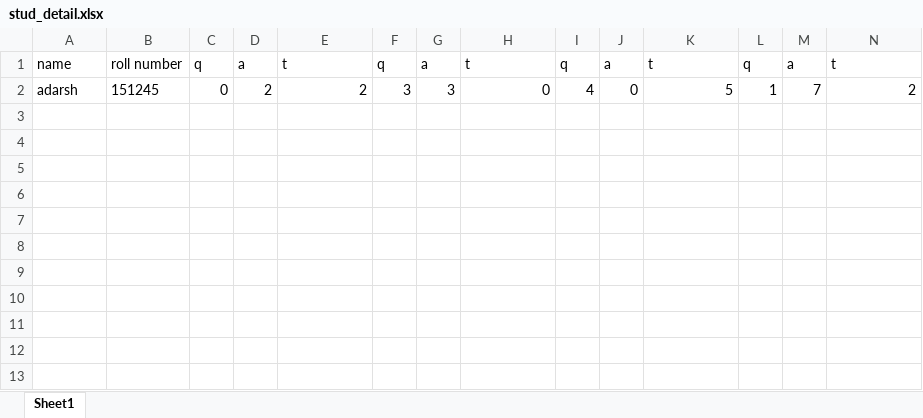
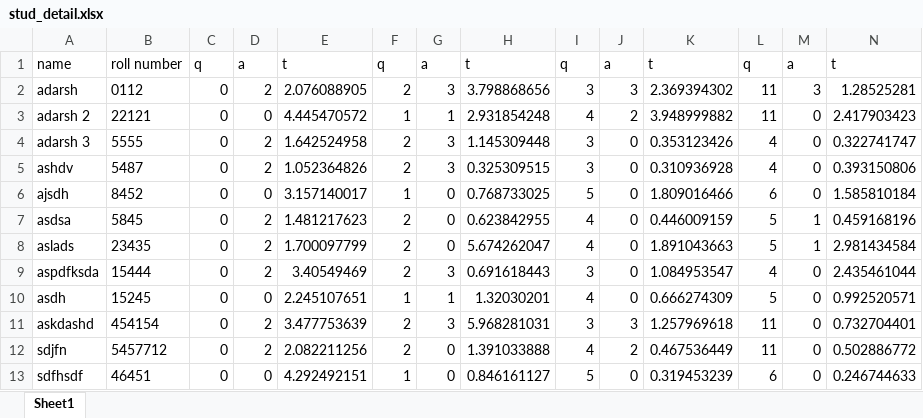
Before and after one commit to adarshsaji/Computerised-adaptive-assesments, an Excel workbook: stud_detail.xlsx, sheet Sheet1, drawn as a sheet; only a part is shown; values as stored, in another font and other column widths than the file's, no borders; removed rows and columns are numbered as before the commit, all else as after; rows hold the shown columns only; the diff names each change by its address in the sheet, - before the commit and + after, or states it on an @@ line.

```diff
--- a/stud_detail.xlsx (sheet Sheet1)
+++ b/stud_detail.xlsx (sheet Sheet1)
-row 2: adarsh | 151245 | 0 | 2 | 2 | 3 | 3 | 0 | 4 | 0 | 5 | 1 | 7 | 2
+row 2: adarsh | 0112 | 0 | 2 | 2.076088905 | 2 | 3 | 3.798868656 | 3 | 3 | 2.369394302 | 11 | 3 | 1.28525281
+row 3: adarsh 2 | 22121 | 0 | 0 | 4.445470572 | 1 | 1 | 2.931854248 | 4 | 2 | 3.948999882 | 11 | 0 | 2.417903423
+row 4: adarsh 3 | 5555 | 0 | 2 | 1.642524958 | 2 | 3 | 1.145309448 | 3 | 0 | 0.353123426 | 4 | 0 | 0.322741747
+row 5: ashdv | 5487 | 0 | 2 | 1.052364826 | 2 | 3 | 0.325309515 | 3 | 0 | 0.310936928 | 4 | 0 | 0.393150806
+row 6: ajsdh | 8452 | 0 | 0 | 3.157140017 | 1 | 0 | 0.768733025 | 5 | 0 | 1.809016466 | 6 | 0 | 1.585810184
+row 7: asdsa | 5845 | 0 | 2 | 1.481217623 | 2 | 0 | 0.623842955 | 4 | 0 | 0.446009159 | 5 | 1 | 0.459168196
+row 8: aslads | 23435 | 0 | 2 | 1.700097799 | 2 | 0 | 5.674262047 | 4 | 0 | 1.891043663 | 5 | 1 | 2.981434584
+row 9: aspdfksda | 15444 | 0 | 2 | 3.40549469 | 2 | 3 | 0.691618443 | 3 | 0 | 1.084953547 | 4 | 0 | 2.435461044
+row 10: asdh | 15245 | 0 | 0 | 2.245107651 | 1 | 1 | 1.32030201 | 4 | 0 | 0.666274309 | 5 | 0 | 0.992520571
+row 11: askdashd | 454154 | 0 | 2 | 3.477753639 | 2 | 3 | 5.968281031 | 3 | 3 | 1.257969618 | 11 | 0 | 0.732704401
+row 12: sdjfn | 5457712 | 0 | 2 | 2.082211256 | 2 | 0 | 1.391033888 | 4 | 2 | 0.467536449 | 11 | 0 | 0.502886772
+row 13: sdfhsdf | 46451 | 0 | 0 | 4.292492151 | 1 | 0 | 0.846161127 | 5 | 0 | 0.319453239 | 6 | 0 | 0.246744633
```
Also changed, not shown: 3 other files.
